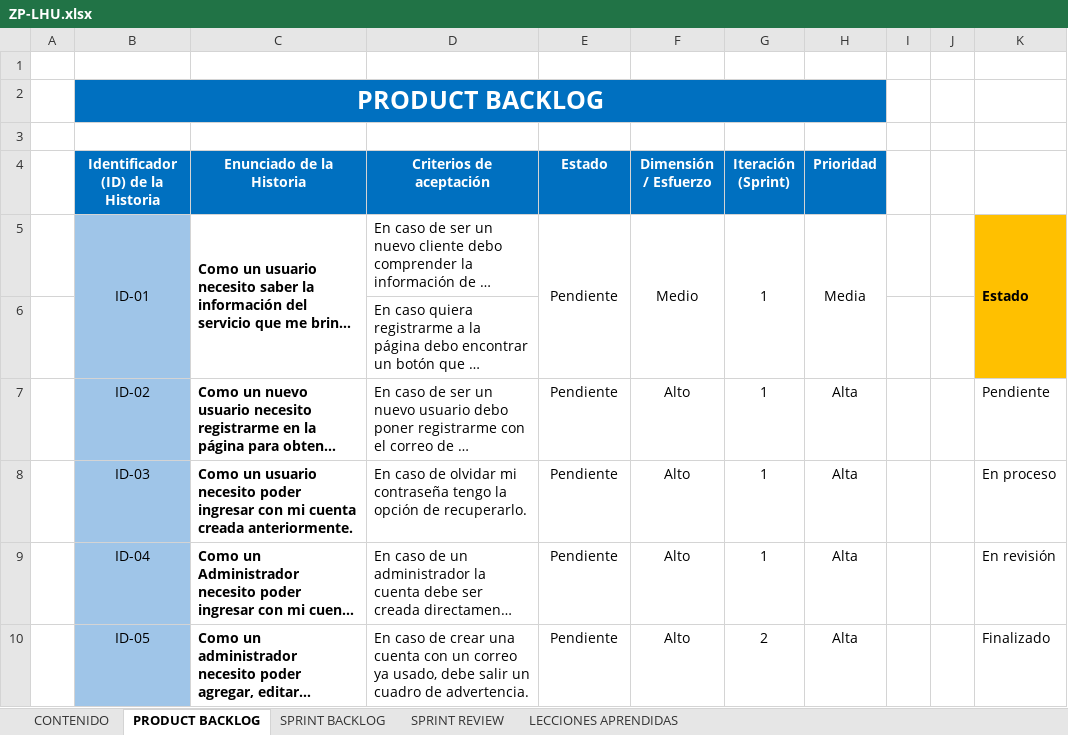
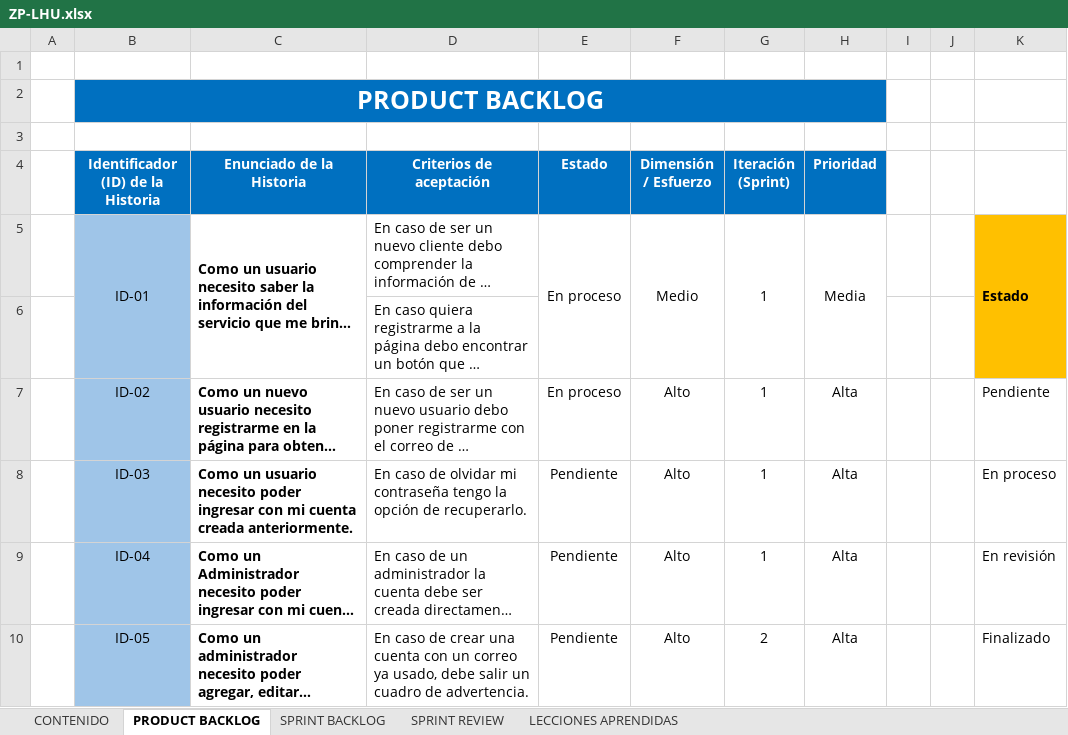
Before and after one commit to estiven1312/GCS-Project, an Excel workbook: Desarrollo/ZP/ZP-LHU.xlsx, sheet PRODUCT BACKLOG, drawn as a sheet; only a part is shown; long unchanged cells end in …; values as stored, in another font and other column widths than the file's, no borders; charts and pictures and conditional formats not drawn; the diff names each change by its address in the sheet, - before the commit and + after, or states it on an @@ line.

Commit message:
actualizacion

```diff
--- a/Desarrollo/ZP/ZP-LHU.xlsx (sheet PRODUCT BACKLOG)
+++ b/Desarrollo/ZP/ZP-LHU.xlsx (sheet PRODUCT BACKLOG)
-E5 (Estado): Pendiente
+E5 (Estado): En proceso
-E7 (Estado): Pendiente
+E7 (Estado): En proceso
```
Also changed, not shown: sheet SPRINT BACKLOG, charts or pictures.
